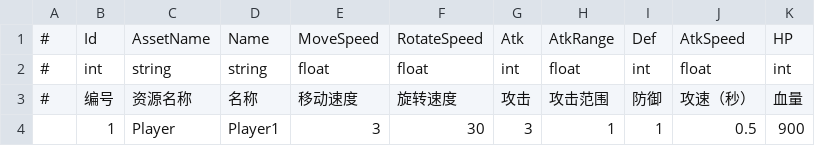
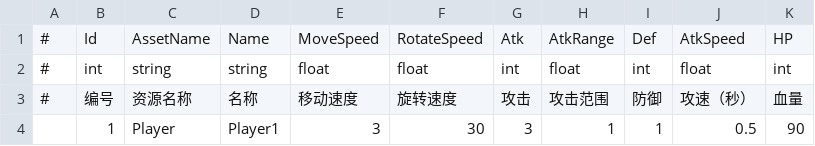
Before and after one commit to mutouzdl/GF_JustOneLevel, a CSV file: Assets/GF_JustOneLevel/DataTables/Hero.csv, drawn as a sheet.

```diff
--- a/Assets/GF_JustOneLevel/DataTables/Hero.csv
+++ b/Assets/GF_JustOneLevel/DataTables/Hero.csv
@@ -3,2 +3,2 @@
 #,编号,资源名称,名称,移动速度,旋转速度,攻击,攻击范围,防御,攻速（秒）,血量
-,1,Player,Player1,3,30,3,1,1,0.5,900
+,1,Player,Player1,3,30,3,1,1,0.5,90
```
Also changed, not shown: 13 other files.
